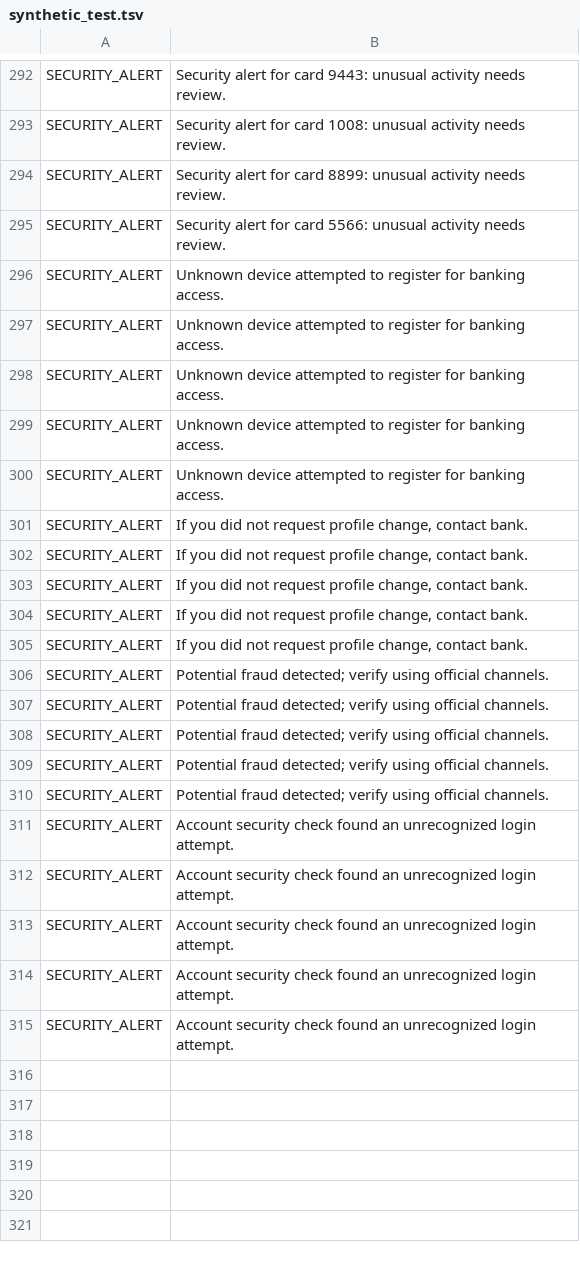
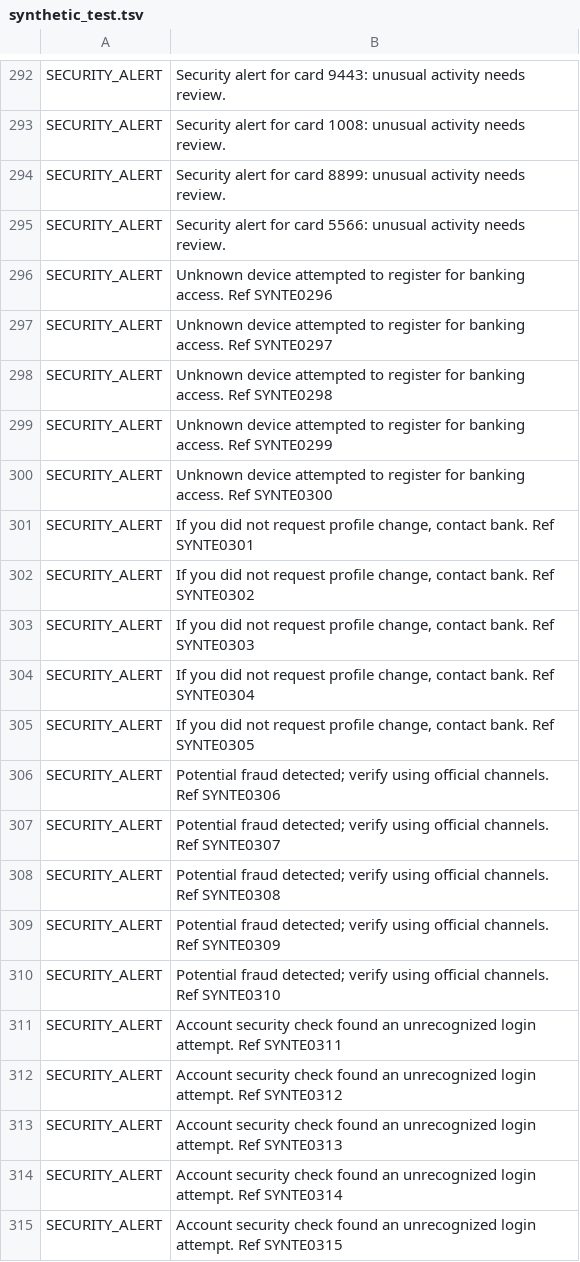
Before and after one commit to MadhuSIT/spendly, a TSV file: tools/sms-ml/synthetic_test.tsv, drawn as a sheet; only a part is shown, gaps mark what is left out; the diff covers the shown part only.

```diff
--- a/tools/sms-ml/synthetic_test.tsv
+++ b/tools/sms-ml/synthetic_test.tsv
@@ -295,21 +295,21 @@ SECURITY_ALERT	Security alert for card 8899: unusual activity needs review.
 SECURITY_ALERT	Security alert for card 5566: unusual activity needs review.
-SECURITY_ALERT	Unknown device attempted to register for banking access.
-SECURITY_ALERT	Unknown device attempted to register for banking access.
-SECURITY_ALERT	Unknown device attempted to register for banking access.
-SECURITY_ALERT	Unknown device attempted to register for banking access.
-SECURITY_ALERT	Unknown device attempted to register for banking access.
-SECURITY_ALERT	If you did not request profile change, contact bank.
-SECURITY_ALERT	If you did not request profile change, contact bank.
-SECURITY_ALERT	If you did not request profile change, contact bank.
-SECURITY_ALERT	If you did not request profile change, contact bank.
-SECURITY_ALERT	If you did not request profile change, contact bank.
-SECURITY_ALERT	Potential fraud detected; verify using official channels.
-SECURITY_ALERT	Potential fraud detected; verify using official channels.
-SECURITY_ALERT	Potential fraud detected; verify using official channels.
-SECURITY_ALERT	Potential fraud detected; verify using official channels.
-SECURITY_ALERT	Potential fraud detected; verify using official channels.
-SECURITY_ALERT	Account security check found an unrecognized login attempt.
-SECURITY_ALERT	Account security check found an unrecognized login attempt.
-SECURITY_ALERT	Account security check found an unrecognized login attempt.
-SECURITY_ALERT	Account security check found an unrecognized login attempt.
-SECURITY_ALERT	Account security check found an unrecognized login attempt.
+SECURITY_ALERT	Unknown device attempted to register for banking access. Ref SYNTE0296
+SECURITY_ALERT	Unknown device attempted to register for banking access. Ref SYNTE0297
+SECURITY_ALERT	Unknown device attempted to register for banking access. Ref SYNTE0298
+SECURITY_ALERT	Unknown device attempted to register for banking access. Ref SYNTE0299
+SECURITY_ALERT	Unknown device attempted to register for banking access. Ref SYNTE0300
+SECURITY_ALERT	If you did not request profile change, contact bank. Ref SYNTE0301
+SECURITY_ALERT	If you did not request profile change, contact bank. Ref SYNTE0302
+SECURITY_ALERT	If you did not request profile change, contact bank. Ref SYNTE0303
+SECURITY_ALERT	If you did not request profile change, contact bank. Ref SYNTE0304
+SECURITY_ALERT	If you did not request profile change, contact bank. Ref SYNTE0305
+SECURITY_ALERT	Potential fraud detected; verify using official channels. Ref SYNTE0306
+SECURITY_ALERT	Potential fraud detected; verify using official channels. Ref SYNTE0307
+SECURITY_ALERT	Potential fraud detected; verify using official channels. Ref SYNTE0308
+SECURITY_ALERT	Potential fraud detected; verify using official channels. Ref SYNTE0309
+SECURITY_ALERT	Potential fraud detected; verify using official channels. Ref SYNTE0310
+SECURITY_ALERT	Account security check found an unrecognized login attempt. Ref SYNTE0311
+SECURITY_ALERT	Account security check found an unrecognized login attempt. Ref SYNTE0312
+SECURITY_ALERT	Account security check found an unrecognized login attempt. Ref SYNTE0313
+SECURITY_ALERT	Account security check found an unrecognized login attempt. Ref SYNTE0314
+SECURITY_ALERT	Account security check found an unrecognized login attempt. Ref SYNTE0315
```
Also changed, not shown: 60 edited cells elsewhere in this file.
